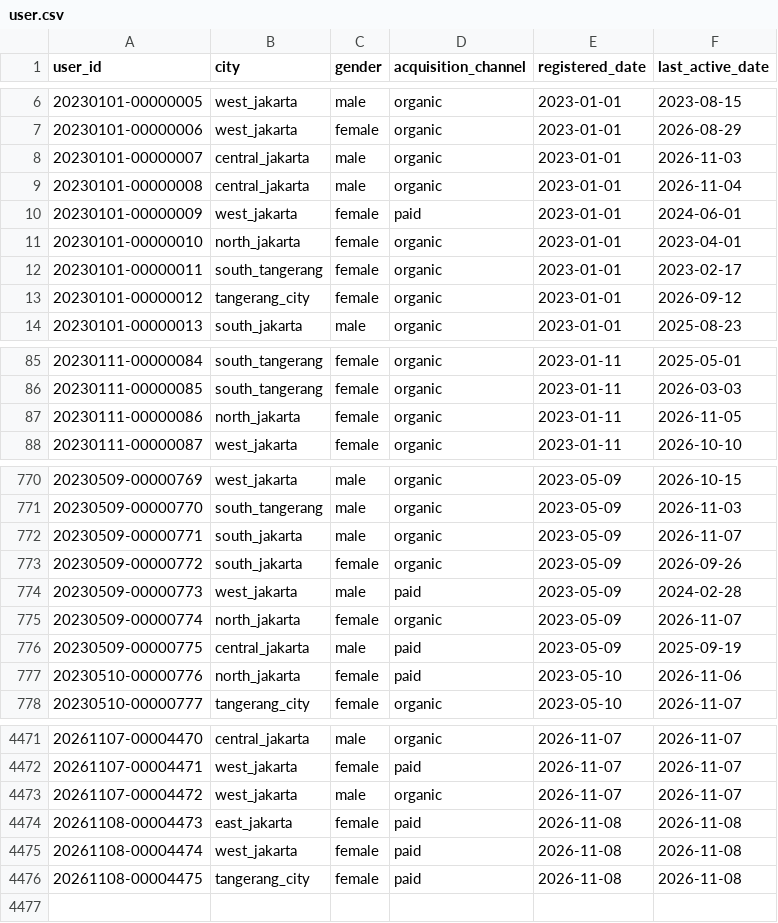
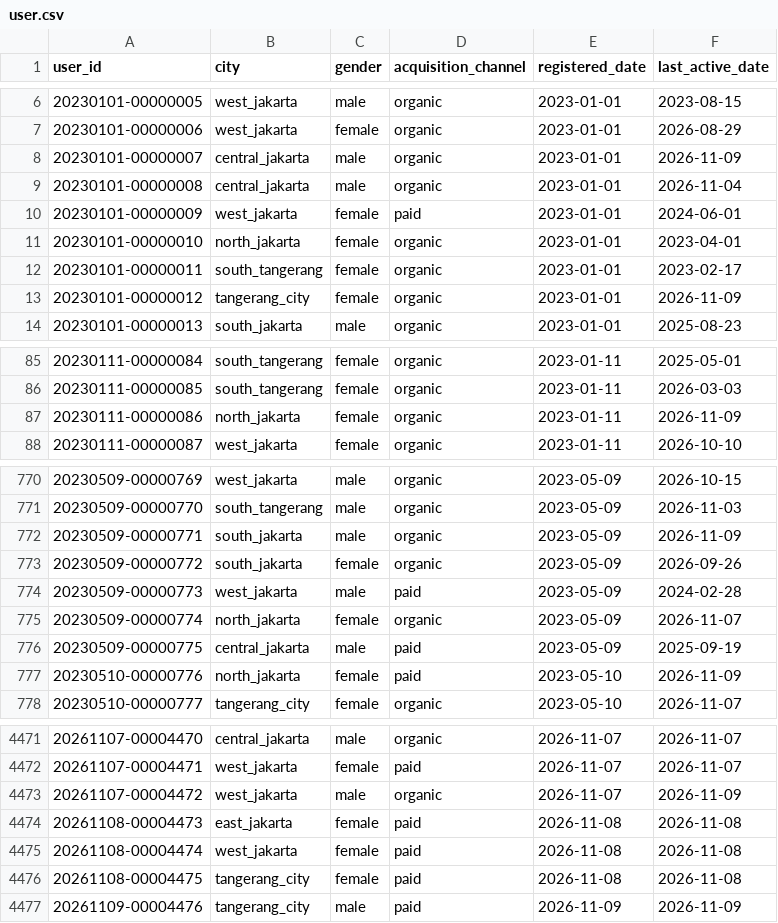
Before and after one commit to ibrasyad/creanu-labs, a CSV file: output/csv-file/user.csv, drawn as a sheet; only a part is shown, gaps mark what is left out; the diff covers the shown part only.

```diff
--- a/output/csv-file/user.csv
+++ b/output/csv-file/user.csv
@@ -7,3 +7,3 @@ user_id,city,gender,acquisition_channel,registered_date,last_active_date
 20230101-00000006,west_jakarta,female,organic,2023-01-01,2026-08-29
-20230101-00000007,central_jakarta,male,organic,2023-01-01,2026-11-03
+20230101-00000007,central_jakarta,male,organic,2023-01-01,2026-11-09
 20230101-00000008,central_jakarta,male,organic,2023-01-01,2026-11-04
@@ -12,3 +12,3 @@ user_id,city,gender,acquisition_channel,registered_date,last_active_date
 20230101-00000011,south_tangerang,female,organic,2023-01-01,2023-02-17
-20230101-00000012,tangerang_city,female,organic,2023-01-01,2026-09-12
+20230101-00000012,tangerang_city,female,organic,2023-01-01,2026-11-09
 20230101-00000013,south_jakarta,male,organic,2023-01-01,2025-08-23
@@ -86,3 +86,3 @@ user_id,city,gender,acquisition_channel,registered_date,last_active_date
 20230111-00000085,south_tangerang,female,organic,2023-01-11,2026-03-03
-20230111-00000086,north_jakarta,female,organic,2023-01-11,2026-11-05
+20230111-00000086,north_jakarta,female,organic,2023-01-11,2026-11-09
 20230111-00000087,west_jakarta,female,organic,2023-01-11,2026-10-10
@@ -771,3 +771,3 @@ user_id,city,gender,acquisition_channel,registered_date,last_active_date
 20230509-00000770,south_tangerang,male,organic,2023-05-09,2026-11-03
-20230509-00000771,south_jakarta,male,organic,2023-05-09,2026-11-07
+20230509-00000771,south_jakarta,male,organic,2023-05-09,2026-11-09
 20230509-00000772,south_jakarta,female,organic,2023-05-09,2026-09-26
@@ -776,3 +776,3 @@ user_id,city,gender,acquisition_channel,registered_date,last_active_date
 20230509-00000775,central_jakarta,male,paid,2023-05-09,2025-09-19
-20230510-00000776,north_jakarta,female,paid,2023-05-10,2026-11-06
+20230510-00000776,north_jakarta,female,paid,2023-05-10,2026-11-09
 20230510-00000777,tangerang_city,female,organic,2023-05-10,2026-11-07
@@ -4472,3 +4472,3 @@ user_id,city,gender,acquisition_channel,registered_date,last_active_date
 20261107-00004471,west_jakarta,female,paid,2026-11-07,2026-11-07
-20261107-00004472,west_jakarta,male,organic,2026-11-07,2026-11-07
+20261107-00004472,west_jakarta,male,organic,2026-11-07,2026-11-09
 20261108-00004473,east_jakarta,female,paid,2026-11-08,2026-11-08
@@ -4476 +4476,2 @@ user_id,city,gender,acquisition_channel,registered_date,last_active_date
 20261108-00004475,tangerang_city,female,paid,2026-11-08,2026-11-08
+20261109-00004476,tangerang_city,male,paid,2026-11-09,2026-11-09
```
Also changed, not shown: 85 edited cells elsewhere in this file, 9 other files.
